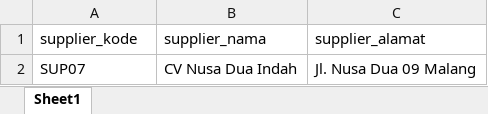
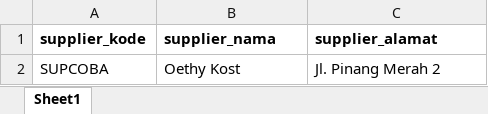
Before and after one commit to aishaaaara/PWL_POS, an Excel workbook: public/template_supplier.xlsx, sheet Sheet1, drawn as a sheet; values as stored, in another font and other column widths than the file's, no borders; removed rows and columns are numbered as before the commit, all else as after; the diff names each change by its address in the sheet, - before the commit and + after, or states it on an @@ line.

```diff
--- a/public/template_supplier.xlsx (sheet Sheet1)
+++ b/public/template_supplier.xlsx (sheet Sheet1)
-A1:C1 bold: off
+A1:C1 bold: on
-row 2: SUP07 | CV Nusa Dua Indah | Jl. Nusa Dua 09 Malang
+row 2: SUPCOBA | Oethy Kost | Jl. Pinang Merah 2
```
Also changed, not shown: public/template_barang.xlsx, public/template_kategori.xlsx, 9 other files.
